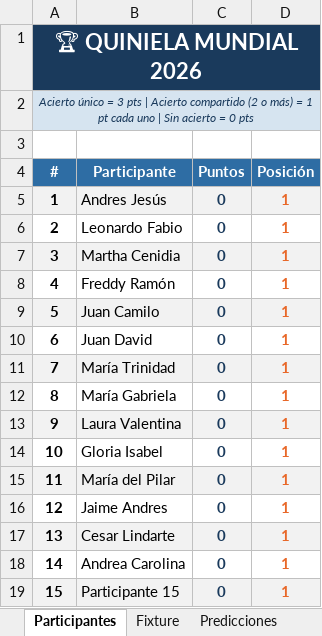
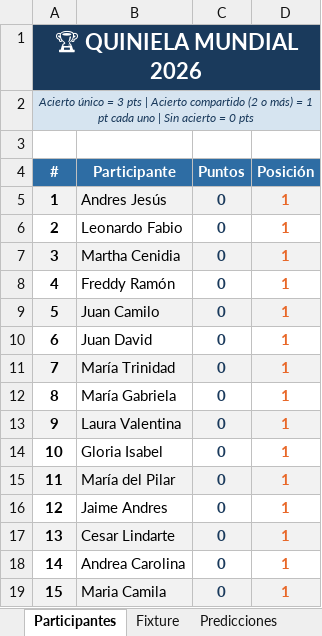
Before and after one commit to andreslindarte/polla-mundialista-pocheche, an Excel workbook: Quiniela_Mundial_2026_v2.xlsx, sheet Participantes, drawn as a sheet; values as stored, in another font and other column widths than the file's, no borders; the diff names each change by its address in the sheet, - before the commit and + after, or states it on an @@ line.

Commit message:
Actualizar - 06-28-dom  9:44

```diff
--- a/Quiniela_Mundial_2026_v2.xlsx (sheet Participantes)
+++ b/Quiniela_Mundial_2026_v2.xlsx (sheet Participantes)
-B19 (Participante): Participante 15
+B19 (Participante): Maria Camila
```
Also changed, not shown: sheet Predicciones.
